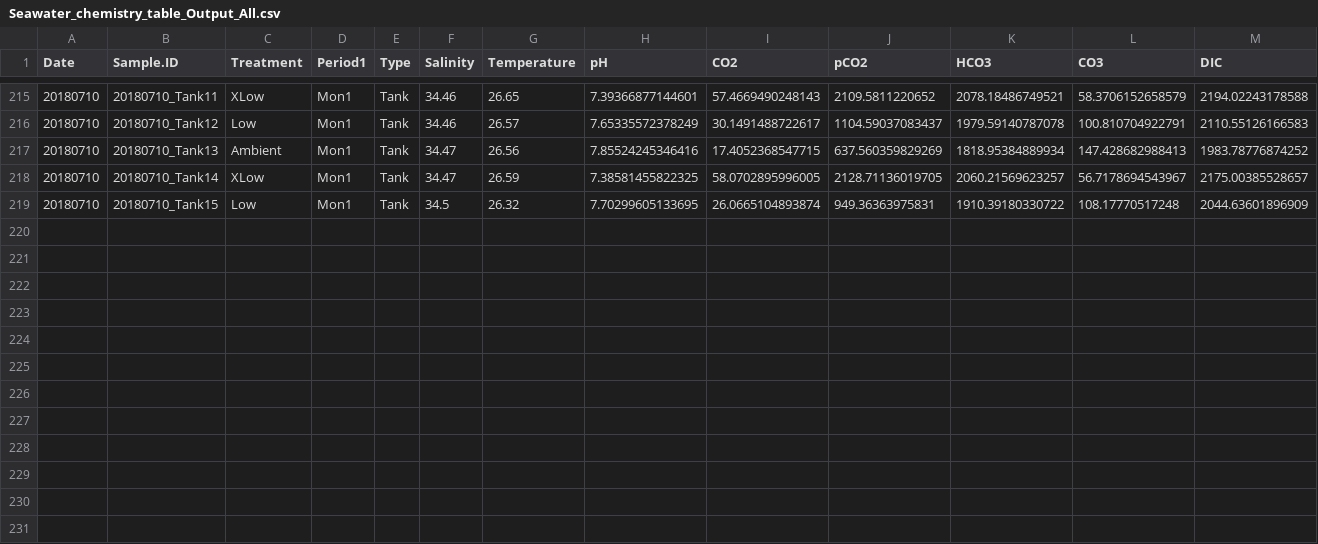
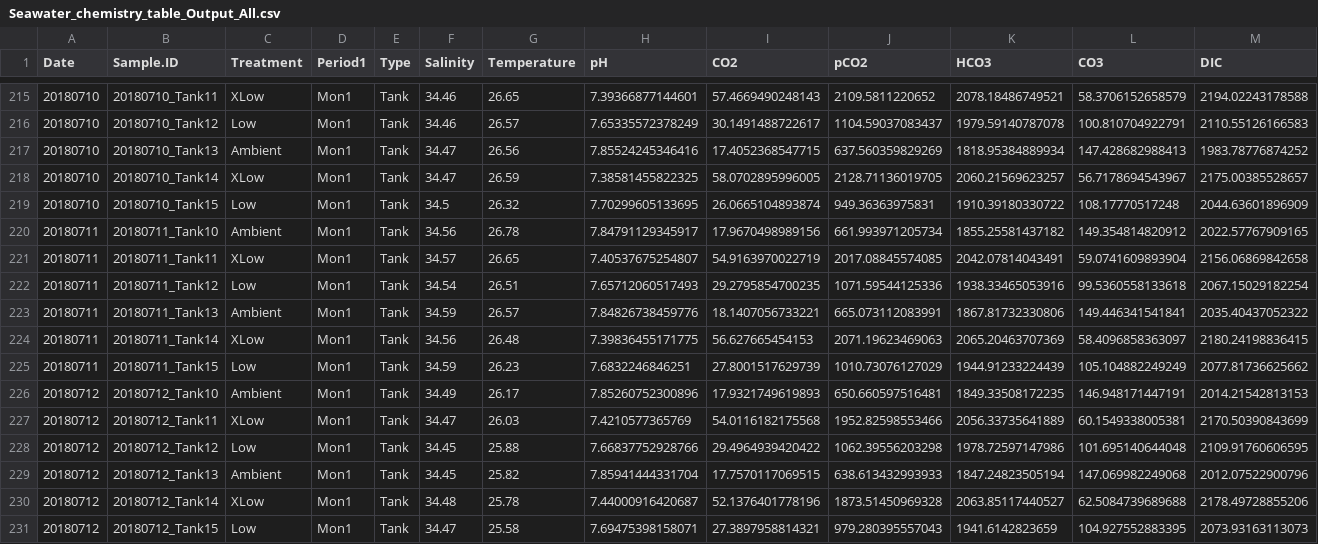
Before and after one commit to hputnam/BioMin_HIS, a CSV file: RAnalysis/Output/Seawater_chemistry_table_Output_All.csv, drawn as a sheet; only a part is shown, gaps mark what is left out; rows hold the shown columns only; the diff names each change by its address in the sheet, - before the commit and + after, or states it on an @@ line.

```diff
--- a/RAnalysis/Output/Seawater_chemistry_table_Output_All.csv
+++ b/RAnalysis/Output/Seawater_chemistry_table_Output_All.csv
+row 220: 20180711 | 20180711_Tank10 | Ambient | Mon1 | Tank | 34.56 | 26.78 | 7.84791129345917 | 17.9670498989156 | 661.993971205734 | 1855.25581437182 | 149.354814820912 | 2022.57767909165
+row 221: 20180711 | 20180711_Tank11 | XLow | Mon1 | Tank | 34.57 | 26.65 | 7.40537675254807 | 54.9163970022719 | 2017.08845574085 | 2042.07814043491 | 59.0741609893904 | 2156.06869842658
+row 222: 20180711 | 20180711_Tank12 | Low | Mon1 | Tank | 34.54 | 26.51 | 7.65712060517493 | 29.2795854700235 | 1071.59544125336 | 1938.33465053916 | 99.5360558133618 | 2067.15029182254
+row 223: 20180711 | 20180711_Tank13 | Ambient | Mon1 | Tank | 34.59 | 26.57 | 7.84826738459776 | 18.1407056733221 | 665.073112083991 | 1867.81732330806 | 149.446341541841 | 2035.40437052322
+row 224: 20180711 | 20180711_Tank14 | XLow | Mon1 | Tank | 34.56 | 26.48 | 7.39836455171775 | 56.627665454153 | 2071.19623469063 | 2065.20463707369 | 58.4096858363097 | 2180.24198836415
+row 225: 20180711 | 20180711_Tank15 | Low | Mon1 | Tank | 34.59 | 26.23 | 7.6832246846251 | 27.8001517629739 | 1010.73076127029 | 1944.91233224439 | 105.104882249249 | 2077.81736625662
+row 226: 20180712 | 20180712_Tank10 | Ambient | Mon1 | Tank | 34.49 | 26.17 | 7.85260752300896 | 17.9321749619893 | 650.660597516481 | 1849.33508172235 | 146.948171447191 | 2014.21542813153
+row 227: 20180712 | 20180712_Tank11 | XLow | Mon1 | Tank | 34.47 | 26.03 | 7.4210577365769 | 54.0116182175568 | 1952.82598553466 | 2056.33735641889 | 60.1549338005381 | 2170.50390843699
+row 228: 20180712 | 20180712_Tank12 | Low | Mon1 | Tank | 34.45 | 25.88 | 7.66837752928766 | 29.4964939420422 | 1062.39556203298 | 1978.72597147986 | 101.695140644048 | 2109.91760606595
+row 229: 20180712 | 20180712_Tank13 | Ambient | Mon1 | Tank | 34.45 | 25.82 | 7.85941444331704 | 17.7570117069515 | 638.613432993933 | 1847.24823505194 | 147.069982249068 | 2012.07522900796
+row 230: 20180712 | 20180712_Tank14 | XLow | Mon1 | Tank | 34.48 | 25.78 | 7.44000916420687 | 52.1376401778196 | 1873.51450969328 | 2063.85117440527 | 62.5084739689688 | 2178.49728855206
+row 231: 20180712 | 20180712_Tank15 | Low | Mon1 | Tank | 34.47 | 25.58 | 7.69475398158071 | 27.3897958814321 | 979.280395557043 | 1941.6142823659 | 104.927552883395 | 2073.93163113073
```
Also changed, not shown: RAnalysis/Data/Cumulative_TA_Output.csv, RAnalysis/Data/Daily_Temp_pH_Sal.csv, 35 other files.
